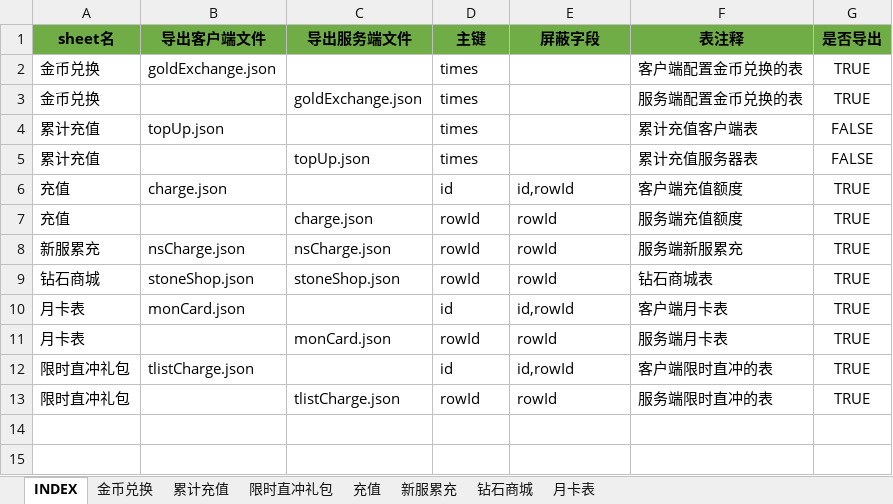
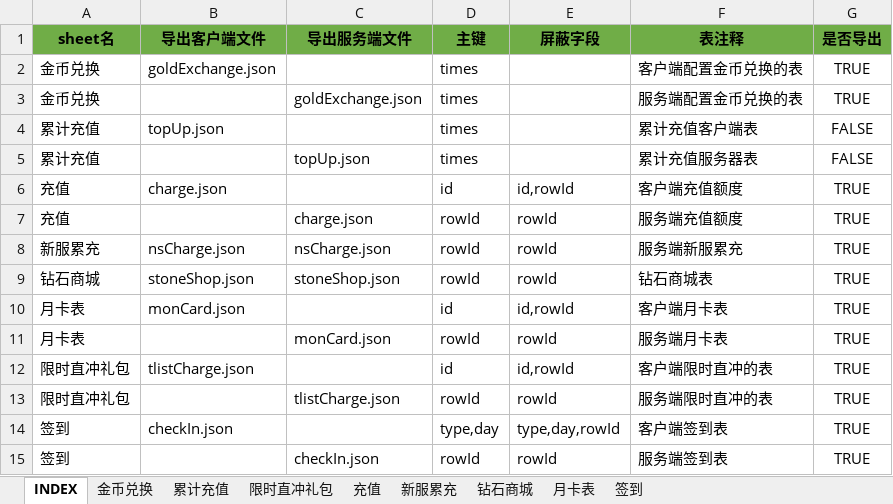
Before and after one commit to hataksumo/UIDesigner, an Excel workbook: Excel/activity.活动.xlsx, sheet INDEX, drawn as a sheet; values as stored, in another font and other column widths than the file's, no borders; the diff names each change by its address in the sheet, - before the commit and + after, or states it on an @@ line.

```diff
--- a/Excel/activity.活动.xlsx (sheet INDEX)
+++ b/Excel/activity.活动.xlsx (sheet INDEX)
+sheet tab: 签到
+row 14: 签到 | checkIn.json |  | type,day | type,day,rowId | 客户端签到表 | TRUE
+row 15: 签到 |  | checkIn.json | rowId | rowId | 服务端签到表 | TRUE
```
Also changed, not shown: Excel/chip.晶片.xlsx, Excel/commodity.商品.xlsx, 4 other files.
